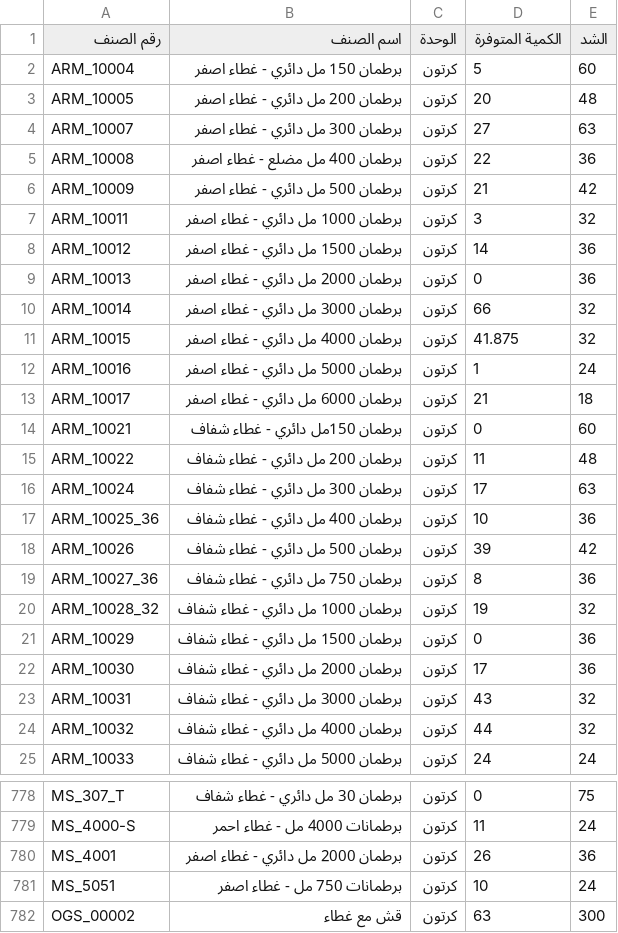
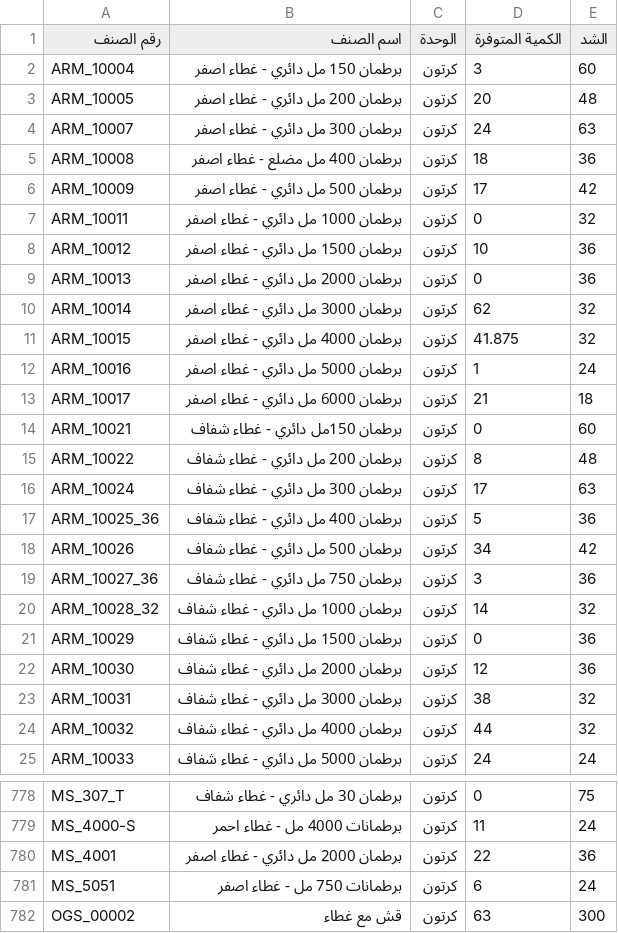
Before and after one commit to al-hzmi/inventory-system, a TSV file: data/jeddah.tsv, drawn as a sheet; only a part is shown, gaps mark what is left out; the diff covers the shown part only.

Commit message:
admin: import data/jeddah.tsv and update inventory timestamp

```diff
--- a/data/jeddah.tsv
+++ b/data/jeddah.tsv
@@ -1,11 +1,11 @@
 رقم الصنف	اسم الصنف	الوحدة	الكمية المتوفرة	الشد			
-ARM_10004	برطمان 150 مل دائري - غطاء اصفر	كرتون	5	60			
+ARM_10004	برطمان 150 مل دائري - غطاء اصفر	كرتون	3	60			
 ARM_10005	برطمان 200 مل دائري - غطاء اصفر	كرتون	20	48			
-ARM_10007	برطمان 300 مل دائري - غطاء اصفر	كرتون	27	63			
-ARM_10008	برطمان 400 مل مضلع - غطاء اصفر	كرتون	22	36			
-ARM_10009	برطمان 500 مل دائري - غطاء اصفر	كرتون	21	42			
-ARM_10011	برطمان 1000 مل دائري  - غطاء اصفر	كرتون	3	32			
-ARM_10012	برطمان 1500 مل دائري - غطاء اصفر	كرتون	14	36			
+ARM_10007	برطمان 300 مل دائري - غطاء اصفر	كرتون	24	63			
+ARM_10008	برطمان 400 مل مضلع - غطاء اصفر	كرتون	18	36			
+ARM_10009	برطمان 500 مل دائري - غطاء اصفر	كرتون	17	42			
+ARM_10011	برطمان 1000 مل دائري  - غطاء اصفر	كرتون	0	32			
+ARM_10012	برطمان 1500 مل دائري - غطاء اصفر	كرتون	10	36			
 ARM_10013	برطمان 2000 مل دائري - غطاء اصفر	كرتون	0	36			
-ARM_10014	برطمان 3000 مل دائري - غطاء اصفر	كرتون	66	32			
+ARM_10014	برطمان 3000 مل دائري - غطاء اصفر	كرتون	62	32			
 ARM_10015	برطمان 4000 مل دائري  - غطاء اصفر	كرتون	41.875	32			
@@ -14,11 +14,11 @@ ARM_10017	برطمان 6000 مل دائري  - غطاء اصفر	كرتون	21	1
 ARM_10021	برطمان 150مل دائري - غطاء شفاف	كرتون	0	60			
-ARM_10022	برطمان 200 مل دائري - غطاء شفاف	كرتون	11	48			
+ARM_10022	برطمان 200 مل دائري - غطاء شفاف	كرتون	8	48			
 ARM_10024	برطمان 300 مل دائري - غطاء شفاف	كرتون	17	63			
-ARM_10025_36	برطمان 400 مل دائري - غطاء شفاف	كرتون	10	36			
-ARM_10026	برطمان 500 مل دائري - غطاء شفاف	كرتون	39	42			
-ARM_10027_36	برطمان 750 مل دائري - غطاء شفاف	كرتون	8	36			
-ARM_10028_32	برطمان 1000 مل دائري  - غطاء شفاف	كرتون	19	32			
+ARM_10025_36	برطمان 400 مل دائري - غطاء شفاف	كرتون	5	36			
+ARM_10026	برطمان 500 مل دائري - غطاء شفاف	كرتون	34	42			
+ARM_10027_36	برطمان 750 مل دائري - غطاء شفاف	كرتون	3	36			
+ARM_10028_32	برطمان 1000 مل دائري  - غطاء شفاف	كرتون	14	32			
 ARM_10029	برطمان 1500 مل دائري - غطاء شفاف	كرتون	0	36			
-ARM_10030	برطمان 2000 مل دائري - غطاء شفاف	كرتون	17	36			
-ARM_10031	برطمان 3000 مل دائري - غطاء شفاف	كرتون	43	32			
+ARM_10030	برطمان 2000 مل دائري - غطاء شفاف	كرتون	12	36			
+ARM_10031	برطمان 3000 مل دائري - غطاء شفاف	كرتون	38	32			
 ARM_10032	برطمان 4000 مل دائري  - غطاء شفاف	كرتون	44	32			
@@ -779,4 +779,4 @@ MS_307_T	برطمان 30 مل دائري  - غطاء شفاف	كرتون	0	75
 MS_4000-S	برطمانات 4000 مل  - غطاء احمر	كرتون	11	24			
-MS_4001	برطمان 2000 مل دائري - غطاء اصفر	كرتون	26	36			
-MS_5051	برطمانات 750 مل - غطاء اصفر	كرتون	10	24			
+MS_4001	برطمان 2000 مل دائري - غطاء اصفر	كرتون	22	36			
+MS_5051	برطمانات 750 مل - غطاء اصفر	كرتون	6	24			
 OGS_00002	قش مع غطاء	كرتون	63	300			
```
Also changed, not shown: 32 edited cells elsewhere in this file, 1 other file.
